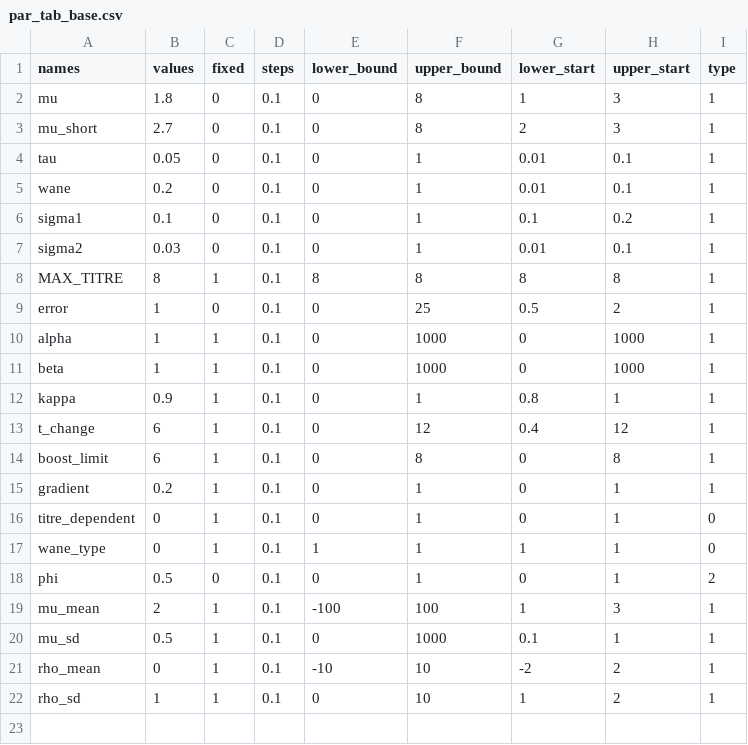
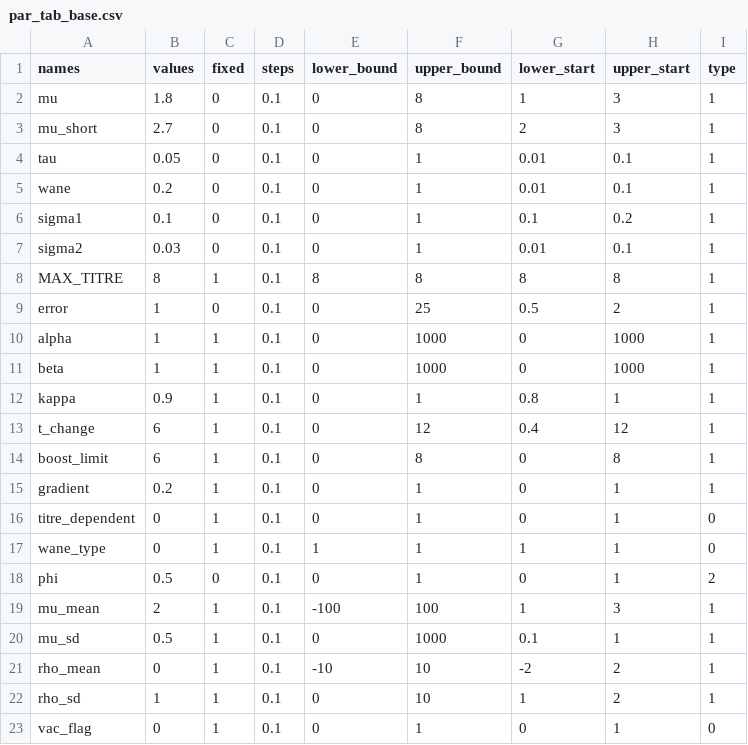
Before and after one commit to seroanalytics/serosolver, a CSV file: inst/extdata/par_tab_base.csv, drawn as a sheet.

Commit message:
changed default par_tab_base.csv

```diff
--- a/inst/extdata/par_tab_base.csv
+++ b/inst/extdata/par_tab_base.csv
@@ -22 +22,2 @@ rho_mean,0,1,0.1,-10,10,-2,2,1
 rho_sd,1,1,0.1,0,10,1,2,1
+vac_flag,0,1,0.1,0,1,0,1,0
```
Also changed, not shown: 1 other file.
